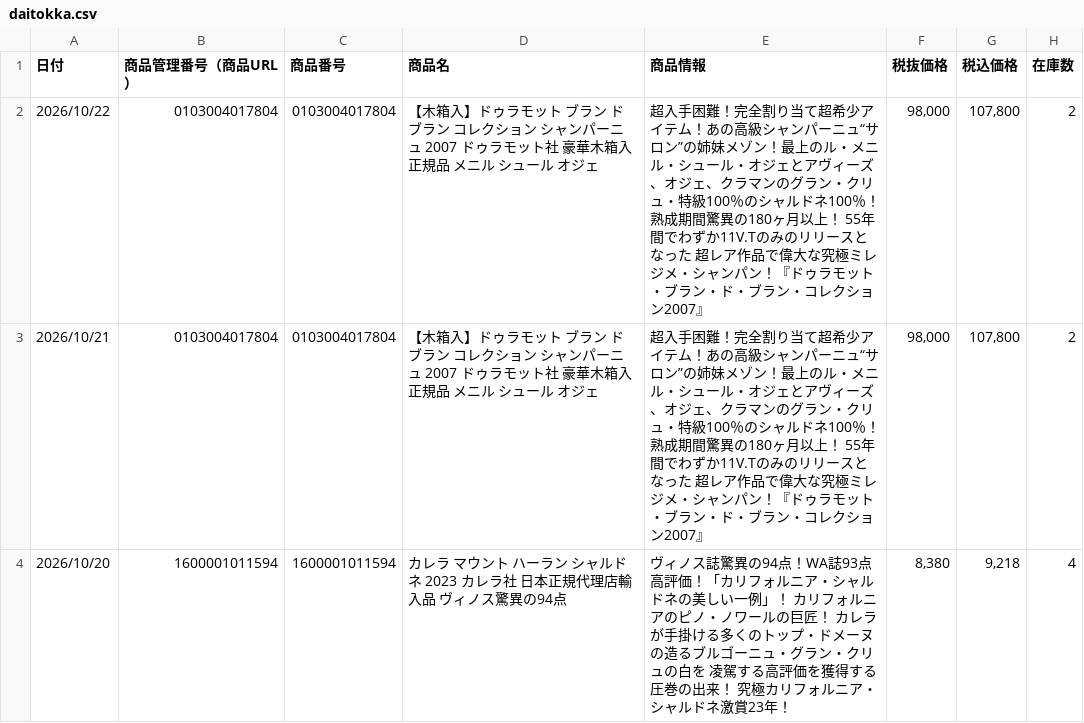
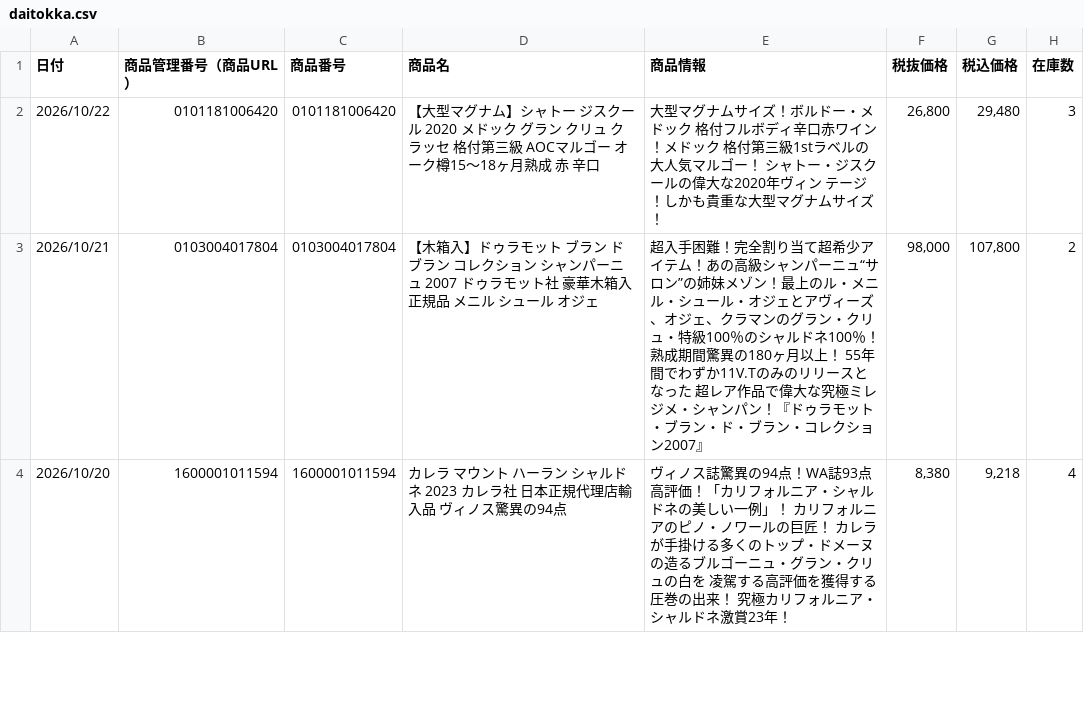
Before and after one commit to kiyonakatsuji-del/daitokka-data, a CSV file: daitokka.csv, drawn as a sheet; only a part is shown.

Commit message:
大特価データ更新 2026-10-21 14:17:56

```diff
--- a/daitokka.csv
+++ b/daitokka.csv
@@ -1,3 +1,3 @@
 日付,商品管理番号（商品URL）,商品番号,商品名,商品情報,税抜価格,税込価格,在庫数
-2026/10/22,0103004017804,0103004017804,【木箱入】ドゥラモット ブラン ド ブラン コレクション シャンパーニュ 2007 ドゥラモット社 豪華木箱入 正規品 メニル シュール オジェ,超入手困難！完全割り当て超希少アイテム！あの高級シャンパーニュ“サロン”の姉妹メゾン！最上のル・メニル・シュール・オジェとアヴィーズ、オジェ、クラマンのグラン・クリュ・特級100％のシャルドネ100％！熟成期間驚異の180ヶ月以上！  55年間でわずか11V.Tのみのリリースとなった 超レア作品で偉大な究極ミレジメ・シャンパン！『ドゥラモット・ブラン・ド・ブラン・コレクション2007』,"98,000","107,800",2
+2026/10/22,0101181006420,0101181006420,【大型マグナム】シャトー ジスクール 2020 メドック グラン クリュ クラッセ 格付第三級 AOCマルゴー オーク樽15～18ヶ月熟成 赤 辛口,大型マグナムサイズ！ボルドー・メドック 格付フルボディ辛口赤ワイン！メドック 格付第三級1stラベルの大人気マルゴー！ シャトー・ジスクールの偉大な2020年ヴィン テージ！しかも貴重な大型マグナムサイズ！,"26,800","29,480",3
 2026/10/21,0103004017804,0103004017804,【木箱入】ドゥラモット ブラン ド ブラン コレクション シャンパーニュ 2007 ドゥラモット社 豪華木箱入 正規品 メニル シュール オジェ,超入手困難！完全割り当て超希少アイテム！あの高級シャンパーニュ“サロン”の姉妹メゾン！最上のル・メニル・シュール・オジェとアヴィーズ、オジェ、クラマンのグラン・クリュ・特級100％のシャルドネ100％！熟成期間驚異の180ヶ月以上！  55年間でわずか11V.Tのみのリリースとなった 超レア作品で偉大な究極ミレジメ・シャンパン！『ドゥラモット・ブラン・ド・ブラン・コレクション2007』,"98,000","107,800",2
```
